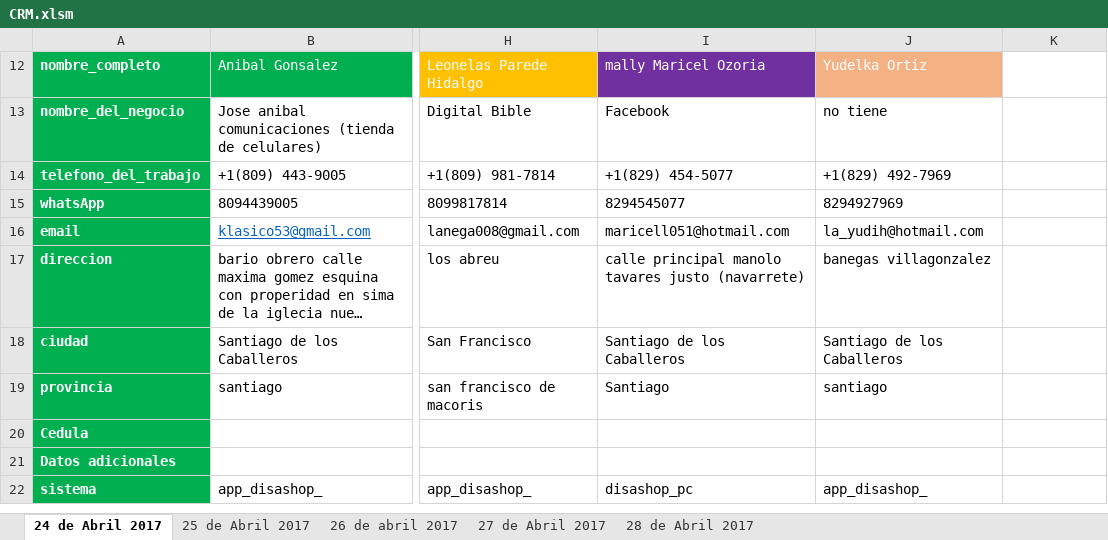
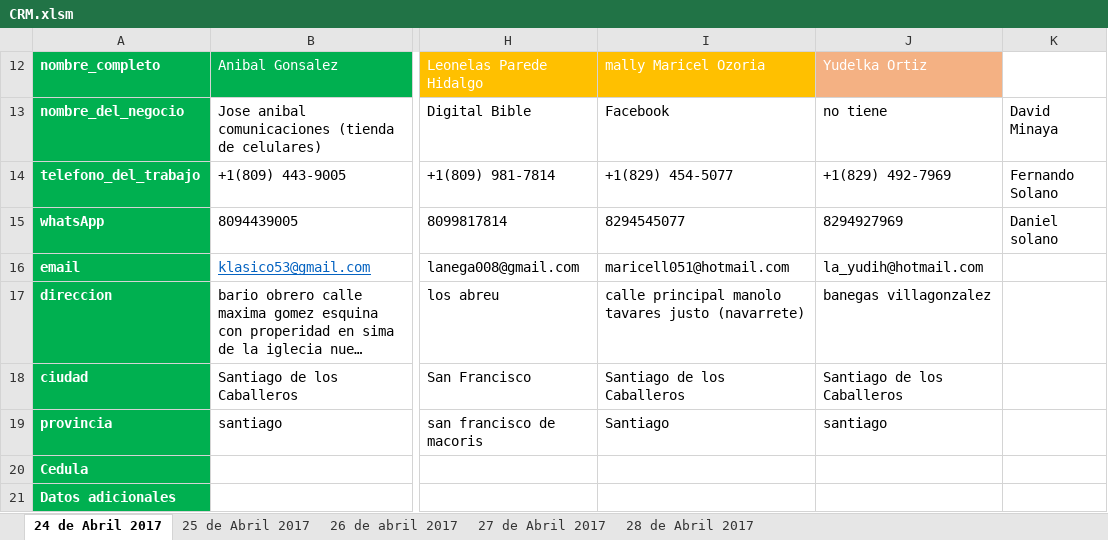
Before and after one commit to david-minaya/CRM, an Excel workbook: CRM.xlsm, sheet 24 de Abril 2017, drawn as a sheet; only a part is shown, gaps mark what is left out; the shorter side is filled out with more unchanged rows; long unchanged cells end in …; values as stored, in another font and other column widths than the file's, no borders; conditional formats and table styles not drawn; the diff names each change by its address in the sheet, - before the commit and + after, or states it on an @@ line.

Commit message:
commit de seguridad

```diff
--- a/CRM.xlsm (sheet 24 de Abril 2017)
+++ b/CRM.xlsm (sheet 24 de Abril 2017)
-I12 fill: #7030A0
+I12 fill: #FFC000
-K13: (empty)
+K13: David Minaya
-K14: (empty)
+K14: Fernando Solano
-K15: (empty)
+K15: Daniel solano
```
Also changed, not shown: hidden cells.
